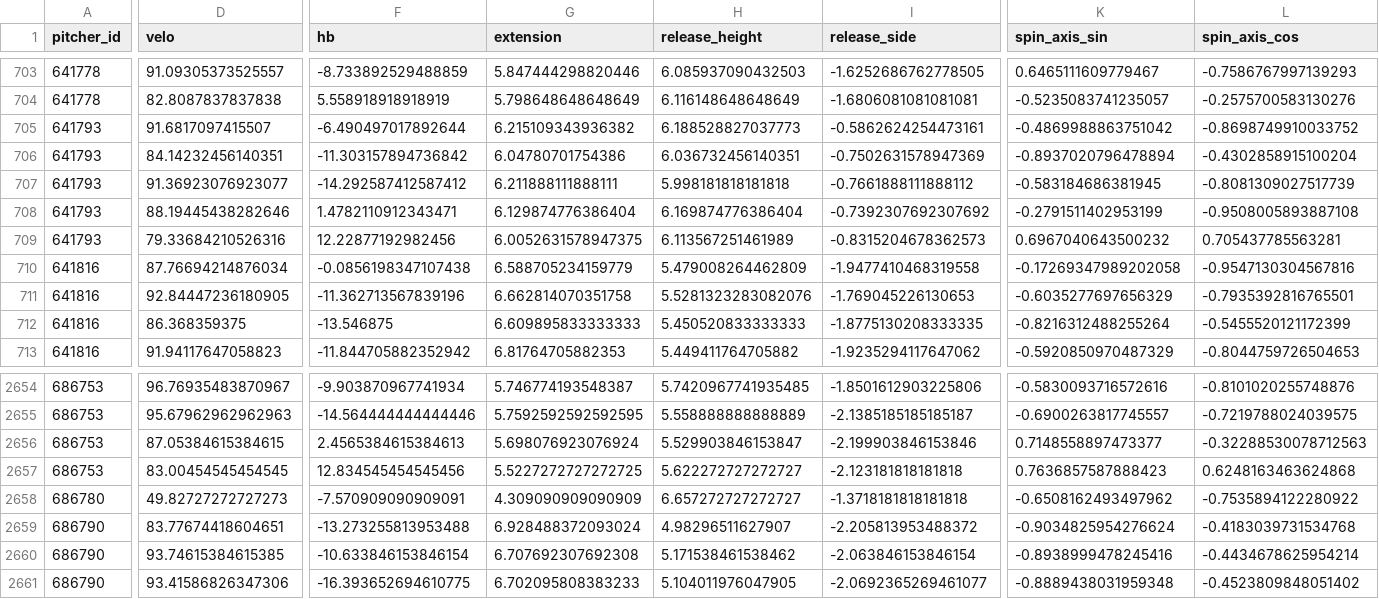
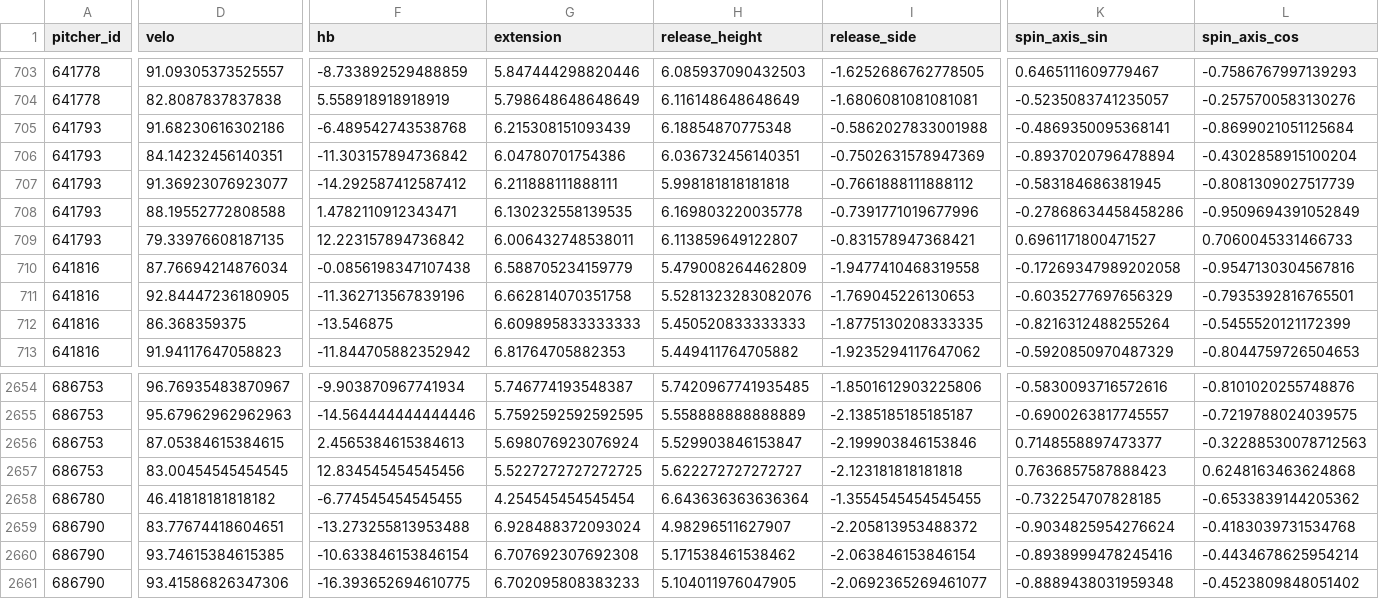
Before and after one commit to mamoss11/pitch_similarity, a CSV file: data/profiles_2026.csv, drawn as a sheet; only a part is shown, gaps mark what is left out; the diff covers the shown part only; the diff names each change by its address in the sheet, - before the commit and + after, or states it on an @@ line.

```diff
--- a/data/profiles_2026.csv
+++ b/data/profiles_2026.csv
-D705 (velo): 91.6817097415507
+D705 (velo): 91.68230616302186
-F705 (hb): -6.490497017892644
+F705 (hb): -6.489542743538768
-G705 (extension): 6.215109343936382
+G705 (extension): 6.215308151093439
-H705 (release_height): 6.188528827037773
+H705 (release_height): 6.18854870775348
-I705 (release_side): -0.5862624254473161
+I705 (release_side): -0.5862027833001988
-K705 (spin_axis_sin): -0.4869988863751042
+K705 (spin_axis_sin): -0.4869350095368141
-L705 (spin_axis_cos): -0.8698749910033752
+L705 (spin_axis_cos): -0.8699021051125684
-D708 (velo): 88.19445438282646
+D708 (velo): 88.19552772808588
-G708 (extension): 6.129874776386404
+G708 (extension): 6.130232558139535
-H708 (release_height): 6.169874776386404
+H708 (release_height): 6.169803220035778
-I708 (release_side): -0.7392307692307692
+I708 (release_side): -0.7391771019677996
-K708 (spin_axis_sin): -0.2791511402953199
+K708 (spin_axis_sin): -0.27868634458458286
-L708 (spin_axis_cos): -0.9508005893887108
+L708 (spin_axis_cos): -0.9509694391052849
-D709 (velo): 79.33684210526316
+D709 (velo): 79.33976608187135
-F709 (hb): 12.22877192982456
+F709 (hb): 12.223157894736842
-G709 (extension): 6.0052631578947375
+G709 (extension): 6.006432748538011
-H709 (release_height): 6.113567251461989
+H709 (release_height): 6.113859649122807
-I709 (release_side): -0.8315204678362573
+I709 (release_side): -0.831578947368421
-K709 (spin_axis_sin): 0.6967040643500232
+K709 (spin_axis_sin): 0.6961171800471527
-L709 (spin_axis_cos): 0.705437785563281
+L709 (spin_axis_cos): 0.7060045331466733
-D2658 (velo): 49.82727272727273
+D2658 (velo): 46.41818181818182
-F2658 (hb): -7.570909090909091
+F2658 (hb): -6.774545454545455
-G2658 (extension): 4.309090909090909
+G2658 (extension): 4.254545454545454
-H2658 (release_height): 6.657272727272727
+H2658 (release_height): 6.643636363636364
-I2658 (release_side): -1.3718181818181818
+I2658 (release_side): -1.3554545454545455
-K2658 (spin_axis_sin): -0.6508162493497962
+K2658 (spin_axis_sin): -0.732254707828185
-L2658 (spin_axis_cos): -0.7535894122280922
+L2658 (spin_axis_cos): -0.6533839144205362
```
Also changed, not shown: 2 removed rows and 45 edited cells elsewhere in this file, data/profiles_aaa_2026.csv, 1 other file.
